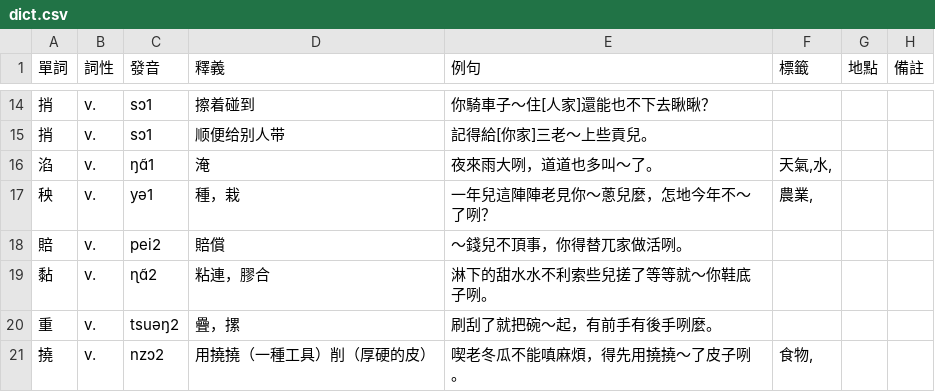
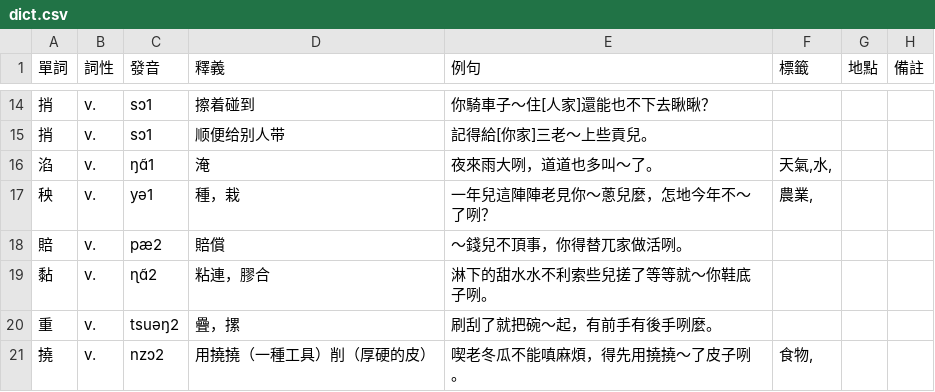
Before and after one commit to JinyuWorld/dict-pingyao, a CSV file: dict.csv, drawn as a sheet; only a part is shown, gaps mark what is left out.

Commit message:
fix: incorrect pronounciation of "賠"

```diff
--- a/dict.csv
+++ b/dict.csv
@@ -17,3 +17,3 @@
 秧,v.,yə1,種，栽,一年兒這陣陣老見你～蔥兒麼，怎地今年不～了咧？,"農業,",,
-賠,v.,pei2,賠償,～錢兒不頂事，你得替兀家做活咧。,,,
+賠,v.,pæ2,賠償,～錢兒不頂事，你得替兀家做活咧。,,,
 黏,v.,ɳɑ̃2,粘連，膠合,淋下的甜水水不利索些兒搓了等等就～你鞋底子咧。,,,
```
